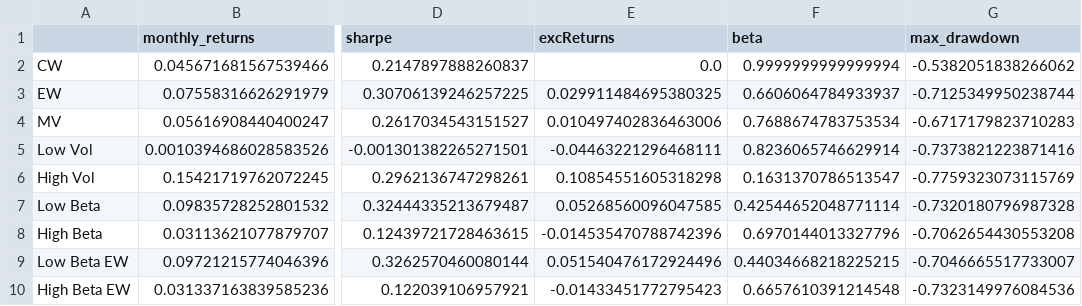
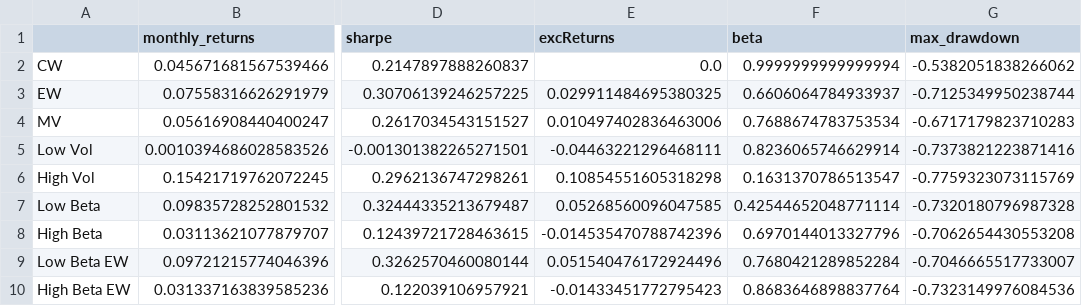
Before and after one commit to GuillaumePv/lowbeta_cryptocurrency, a CSV file: data/processed/df_metrics_20_1e6.csv, drawn as a sheet; only a part is shown, gaps mark what is left out; the diff names each change by its address in the sheet, - before the commit and + after, or states it on an @@ line.

```diff
--- a/data/processed/df_metrics_20_1e6.csv
+++ b/data/processed/df_metrics_20_1e6.csv
-F9 (beta): 0.44034668218225215
+F9 (beta): 0.7680421289852284
-F10 (beta): 0.6657610391214548
+F10 (beta): 0.8683646898837764
```
Also changed, not shown: data/processed/df_metrics_100_1e6.csv, data/strats/High_Beta_price_100_1e6.csv, 37 other files.
